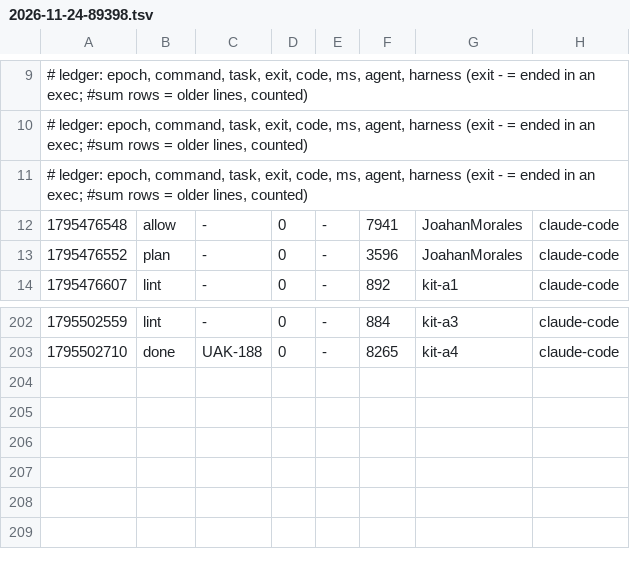
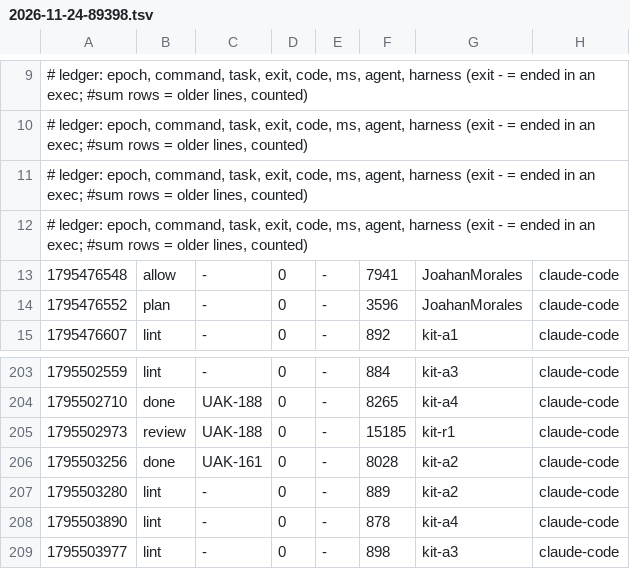
Before and after one commit to JoahanMorales/upiixia-agentic-kit, a TSV file: metrics/2026-11-24-89398.tsv, drawn as a sheet; only a part is shown, gaps mark what is left out; the diff names each change by its address in the sheet, - before the commit and + after, or states it on an @@ line.

Commit message:
uak: blackbox +2, metrics +5

```diff
--- a/metrics/2026-11-24-89398.tsv
+++ b/metrics/2026-11-24-89398.tsv
+row 12: # ledger: epoch, command, task, exit, code, ms, agent, harness (exit - = ended in an exec; #sum rows = older lines, counted)
+row 205: 1795502973 | review | UAK-188 | 0 | - | 15185 | kit-r1 | claude-code
+row 206: 1795503256 | done | UAK-161 | 0 | - | 8028 | kit-a2 | claude-code
+row 207: 1795503280 | lint | - | 0 | - | 889 | kit-a2 | claude-code
+row 208: 1795503890 | lint | - | 0 | - | 878 | kit-a4 | claude-code
+row 209: 1795503977 | lint | - | 0 | - | 898 | kit-a3 | claude-code
```
Also changed, not shown: 1 other file.
